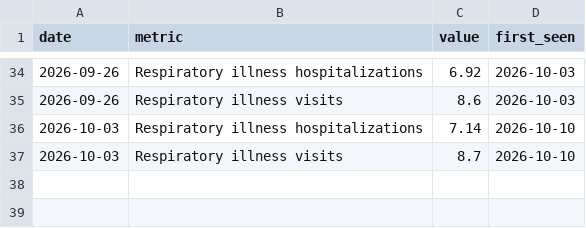
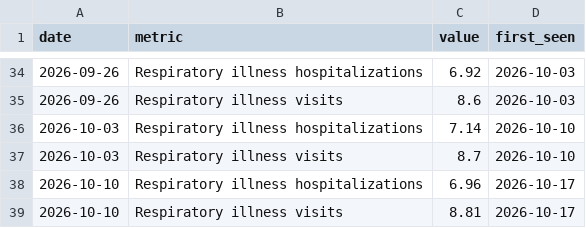
Before and after one commit to BetaNYC/q-map, a CSV file: data/archive/respiratory_illness.csv, drawn as a sheet; only a part is shown, gaps mark what is left out.

```diff
--- a/data/archive/respiratory_illness.csv
+++ b/data/archive/respiratory_illness.csv
@@ -37 +37,3 @@ date,metric,value,first_seen
 2026-10-03,Respiratory illness visits,8.7,2026-10-10
+2026-10-10,Respiratory illness hospitalizations,6.96,2026-10-17
+2026-10-10,Respiratory illness visits,8.81,2026-10-17
```
